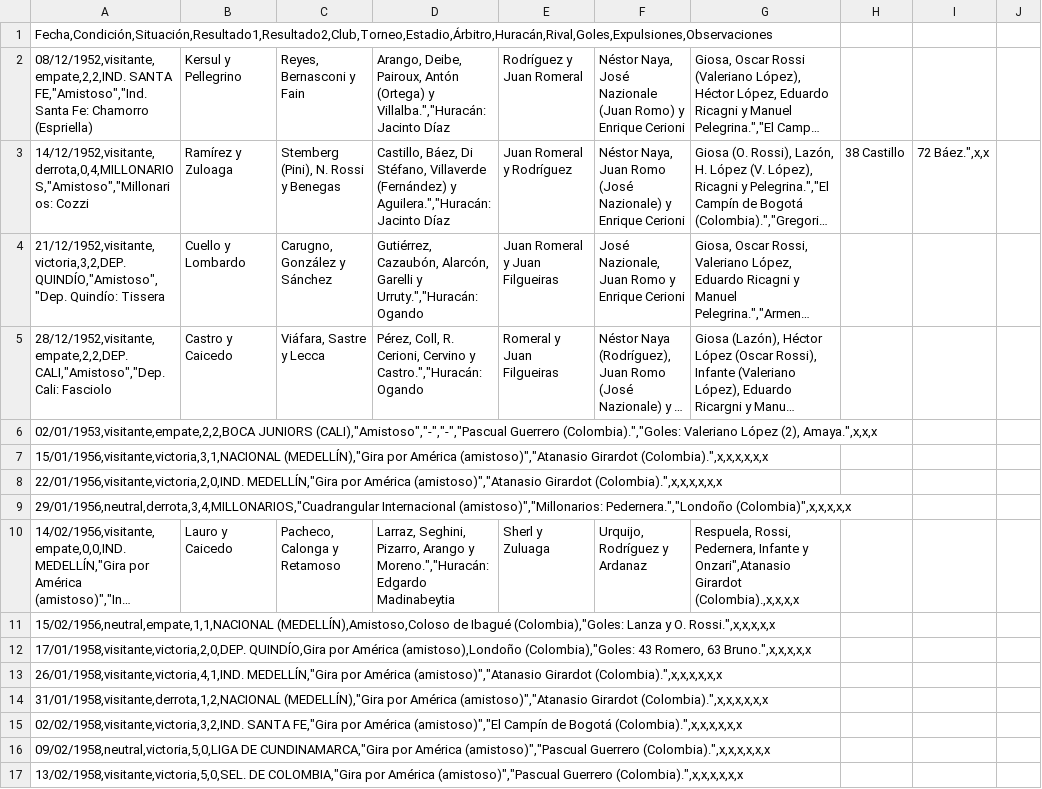
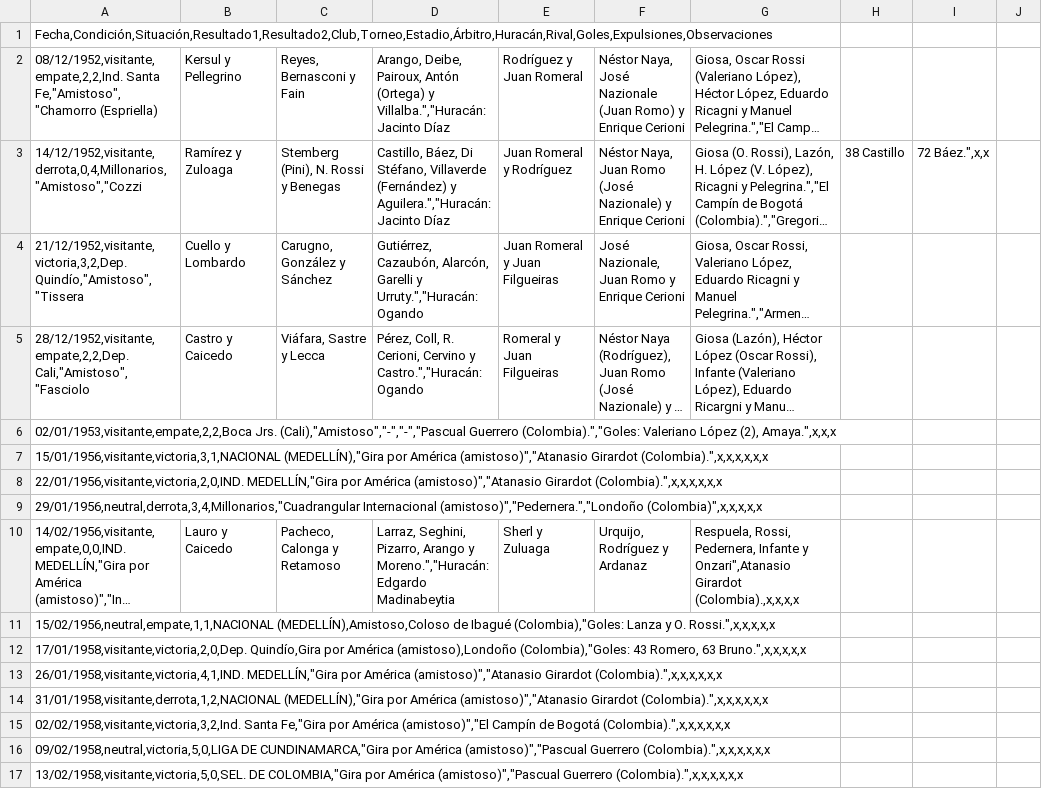
Before and after one commit to globopedia/Artids, a CSV file: Encuentros_Huracan.csv, drawn as a sheet; only a part is shown; long unchanged cells end in …; the diff covers the shown part only; the diff names each change by its address in the sheet, - before the commit and + after, or states it on an @@ line.

Commit message:
Update Encuentros_Huracan.csv

```diff
--- a/Encuentros_Huracan.csv
+++ b/Encuentros_Huracan.csv
-A2: 08/12/1952,visitante,empate,2,2,IND. SANTA FE,"Amistoso","Ind. Santa Fe: Chamorro (Espriella)
+A2: 08/12/1952,visitante,empate,2,2,Ind. Santa Fe,"Amistoso","Chamorro (Espriella)
-A3: 14/12/1952,visitante,derrota,0,4,MILLONARIOS,"Amistoso","Millonarios: Cozzi
+A3: 14/12/1952,visitante,derrota,0,4,Millonarios,"Amistoso","Cozzi
-A4: 21/12/1952,visitante,victoria,3,2,DEP. QUINDÍO,"Amistoso","Dep. Quindío: Tissera
+A4: 21/12/1952,visitante,victoria,3,2,Dep. Quindío,"Amistoso","Tissera
-A5: 28/12/1952,visitante,empate,2,2,DEP. CALI,"Amistoso","Dep. Cali: Fasciolo
+A5: 28/12/1952,visitante,empate,2,2,Dep. Cali,"Amistoso","Fasciolo
-A6: 02/01/1953,visitante,empate,2,2,BOCA JUNIORS (CALI),"Amistoso","-","-","Pascual Guerrero (Colombia).","Goles:…
+A6: 02/01/1953,visitante,empate,2,2,Boca Jrs. (Cali),"Amistoso","-","-","Pascual Guerrero (Colombia).","Goles:…
-A9: 29/01/1956,neutral,derrota,3,4,MILLONARIOS,"Cuadrangular Internacional (amistoso)","Millonarios: Pedernera.","Londoño (Colombia)",x,x,x,x,x
+A9: 29/01/1956,neutral,derrota,3,4,Millonarios,"Cuadrangular Internacional (amistoso)","Pedernera.","Londoño (Colombia)",x,x,x,x,x
-A12: 17/01/1958,visitante,victoria,2,0,DEP. QUINDÍO,Gira por América…
+A12: 17/01/1958,visitante,victoria,2,0,Dep. Quindío,Gira por América…
-A15: 02/02/1958,visitante,victoria,3,2,IND. SANTA FE,"Gira por América…
+A15: 02/02/1958,visitante,victoria,3,2,Ind. Santa Fe,"Gira por América…
```
Also changed, not shown: 134 edited cells elsewhere in this file.
